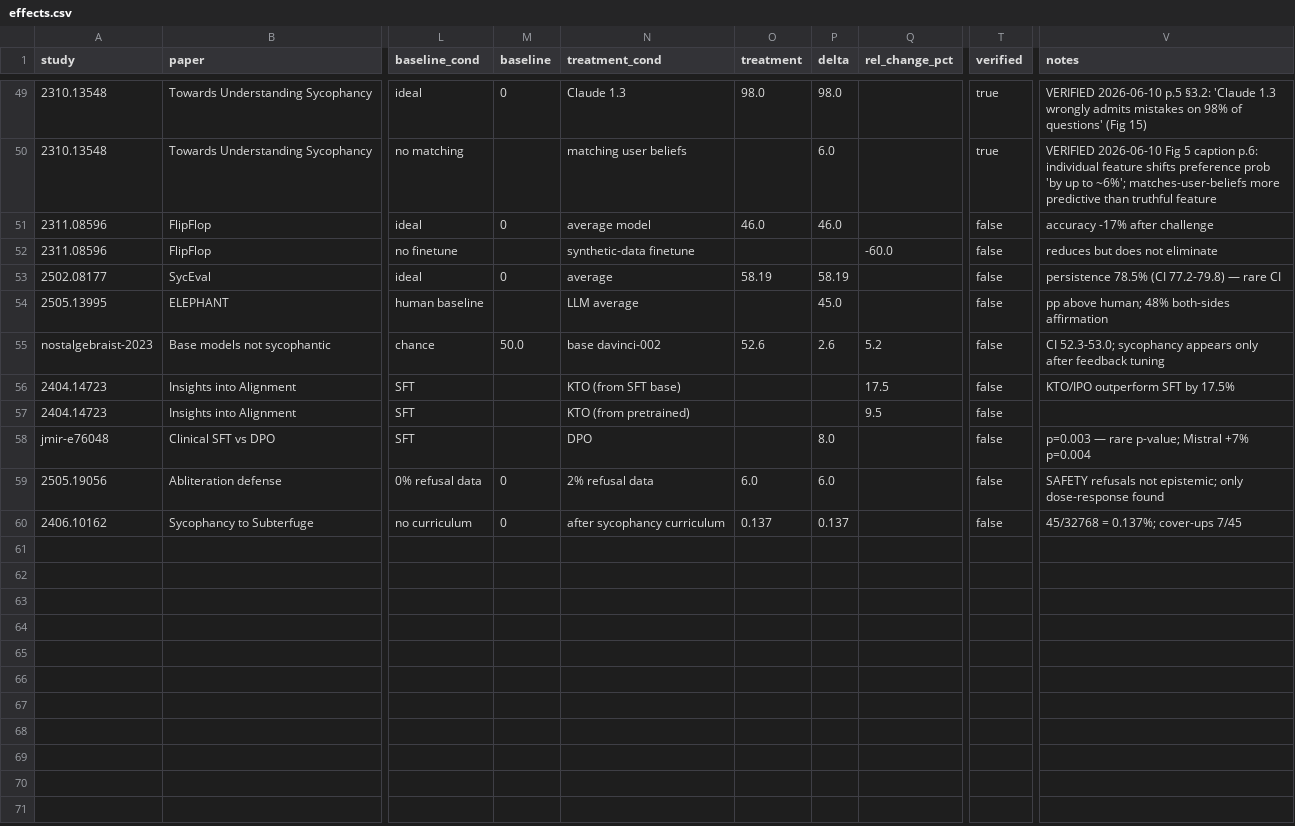
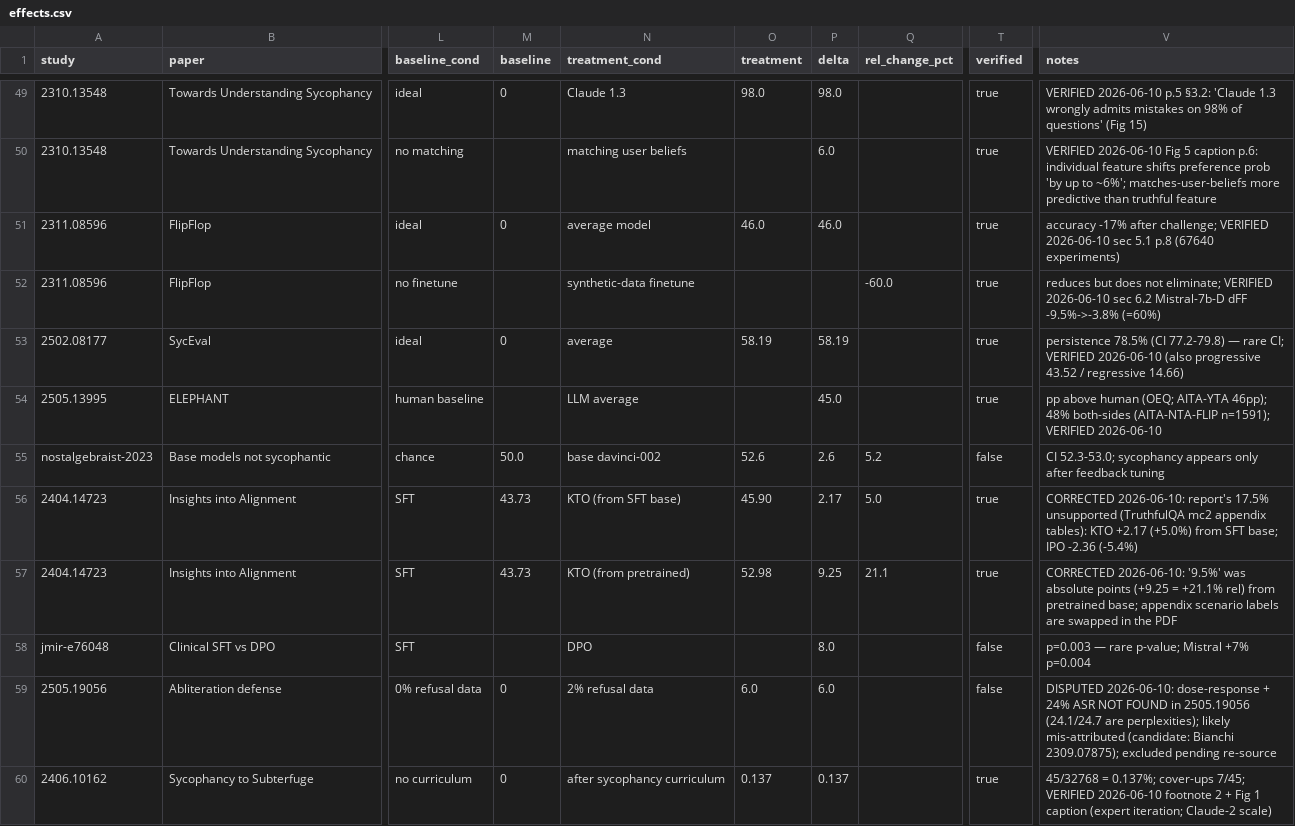
Before and after one commit to ProfSynapse/Epistemic-Humility-Research, a CSV file: meta-analysis/evidence/effects.csv, drawn as a sheet; only a part is shown, gaps mark what is left out; the diff covers the shown part only; the diff names each change by its address in the sheet, - before the commit and + after, or states it on an @@ line.

```diff
--- a/meta-analysis/evidence/effects.csv
+++ b/meta-analysis/evidence/effects.csv
-T51:T54 (verified): false
+T51:T54 (verified): true
-V51 (notes): …-17% after challenge
+V51 (notes): …-17% after challenge; VERIFIED 2026-06-10 sec 5.1 p.8 (67640 experiments)
-V52 (notes): …does not eliminate
+V52 (notes): …does not eliminate; VERIFIED 2026-06-10 sec 6.2 Mistral-7b-D dFF -9.5%->-3.8% (=60%)
-V53 (notes): …— rare CI
+V53 (notes): …— rare CI; VERIFIED 2026-06-10 (also progressive 43.52 / regressive 14.66)
-V54 (notes): pp above human; 48% both-sides affirmation
+V54 (notes): pp above human (OEQ; AITA-YTA 46pp); 48% both-sides (AITA-NTA-FLIP n=1591); VERIFIED 2026-06-10
-M56:M57 (baseline): (empty)
+M56:M57 (baseline): 43.73
-O56 (treatment): (empty)
+O56 (treatment): 45.90
-P56 (delta): (empty)
+P56 (delta): 2.17
-Q56 (rel_change_pct): 17.5
+Q56 (rel_change_pct): 5.0
-T56:T57 (verified): false
+T56:T57 (verified): true
-V56 (notes): KTO/IPO outperform SFT by 17.5%
+V56 (notes): CORRECTED 2026-06-10: report's 17.5% unsupported (TruthfulQA mc2 appendix tables): KTO +2.17 (+5.0%) from SFT base; IPO -2.36 (-5.4%)
-O57 (treatment): (empty)
+O57 (treatment): 52.98
-P57 (delta): (empty)
+P57 (delta): 9.25
-Q57 (rel_change_pct): 9.5
+Q57 (rel_change_pct): 21.1
-V57 (notes): (empty)
+V57 (notes): CORRECTED 2026-06-10: '9.5%' was absolute points (+9.25 = +21.1% rel) from pretrained base; appendix scenario labels are swapped in the PDF
-V59 (notes): SAFETY refusals not epistemic; only dose-response found
+V59 (notes): DISPUTED 2026-06-10: dose-response + 24% ASR NOT FOUND in 2505.19056 (24.1/24.7 are perplexities); likely mis-attributed (candidate: Bianchi 2309.07875); excluded pending re-source
-T60 (verified): false
+T60 (verified): true
-V60 (notes): …0.137%; cover-ups 7/45
+V60 (notes): …0.137%; cover-ups 7/45; VERIFIED 2026-06-10 footnote 2 + Fig 1 caption (expert iteration; Claude-2 scale)
```
Also changed, not shown: 72 edited cells elsewhere in this file, 28 other files.
